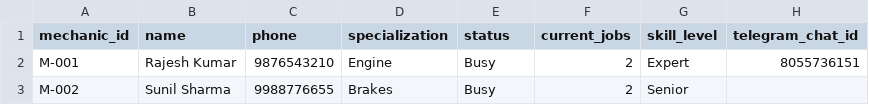
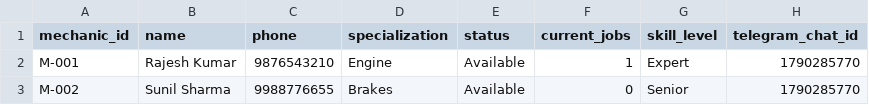
Before and after one commit to ManthanRondhe/Nova, a CSV file: backend/data/mechanics.csv, drawn as a sheet.

```diff
--- a/backend/data/mechanics.csv
+++ b/backend/data/mechanics.csv
@@ -1,3 +1,3 @@
 mechanic_id,name,phone,specialization,status,current_jobs,skill_level,telegram_chat_id
-M-001,Rajesh Kumar,9876543210,Engine,Busy,2,Expert,8055736151
-M-002,Sunil Sharma,9988776655,Brakes,Busy,2,Senior,
+M-001,Rajesh Kumar,9876543210,Engine,Available,1,Expert,1790285770
+M-002,Sunil Sharma,9988776655,Brakes,Available,0,Senior,1790285770
```
Also changed, not shown: backend/data/jobcards.csv, backend/data/pipeline.csv, 43 other files.
